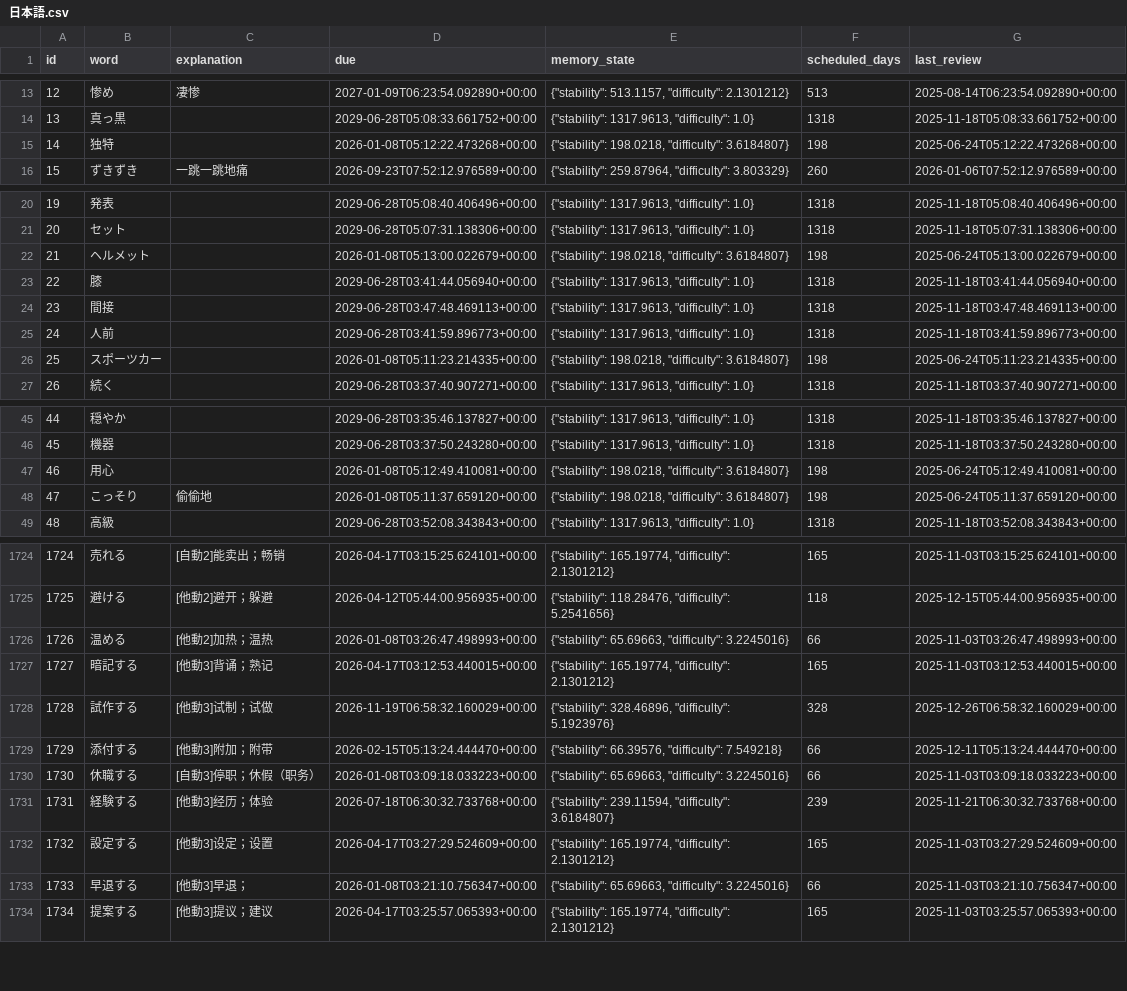
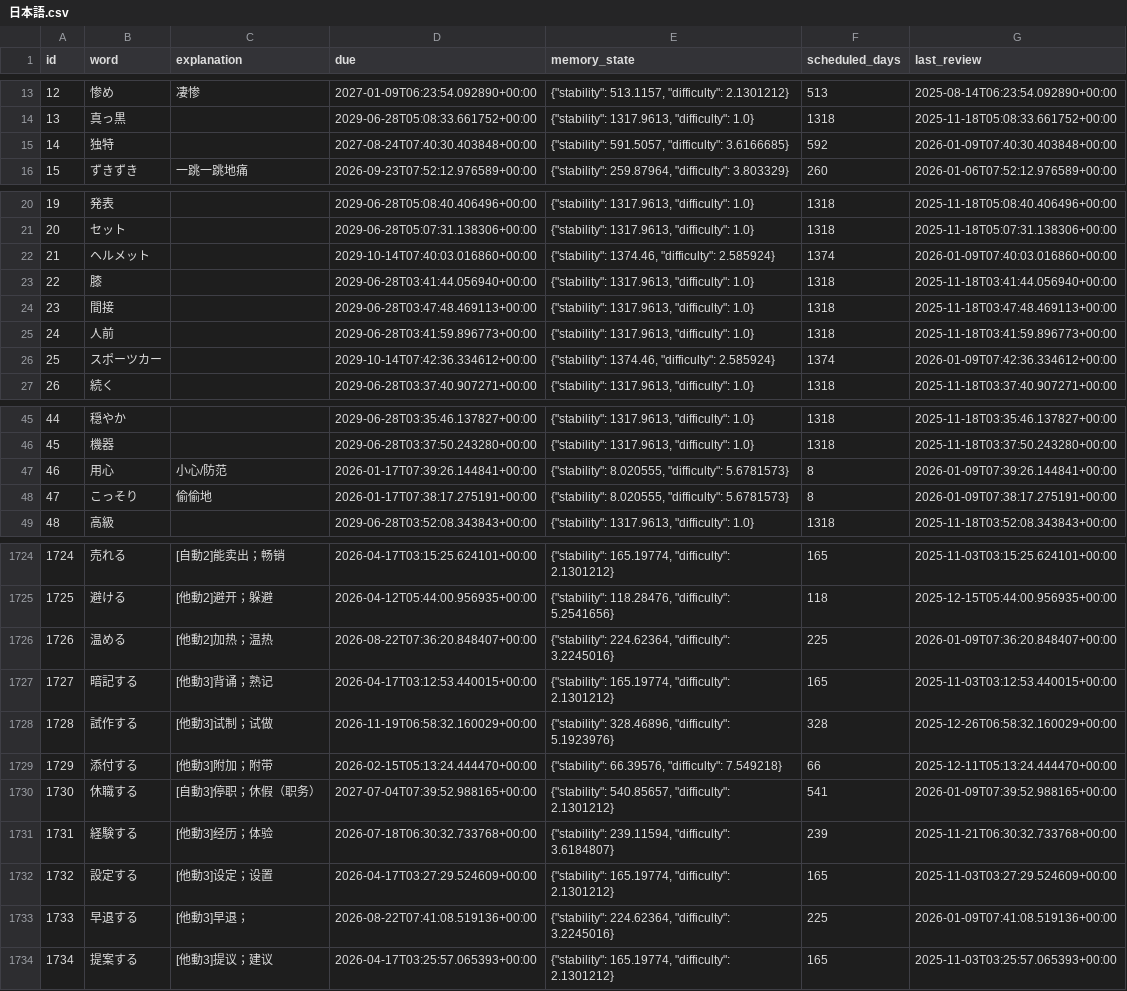
Before and after one commit to LiuZHolmes/TypeMyWord, a CSV file: words/日本語.csv, drawn as a sheet; only a part is shown, gaps mark what is left out; the diff covers the shown part only.

```diff
--- a/words/日本語.csv
+++ b/words/日本語.csv
@@ -14,3 +14,3 @@ id,word,explanation,due,memory_state,scheduled_days,last_review
 13,真っ黒,,2029-06-28T05:08:33.661752+00:00,"{""stability"": 1317.9613, ""difficulty"": 1.0}",1318,2025-11-18T05:08:33.661752+00:00
-14,独特,,2026-01-08T05:12:22.473268+00:00,"{""stability"": 198.0218, ""difficulty"": 3.6184807}",198,2025-06-24T05:12:22.473268+00:00
+14,独特,,2027-08-24T07:40:30.403848+00:00,"{""stability"": 591.5057, ""difficulty"": 3.6166685}",592,2026-01-09T07:40:30.403848+00:00
 15,ずきずき,一跳一跳地痛,2026-09-23T07:52:12.976589+00:00,"{""stability"": 259.87964, ""difficulty"": 3.803329}",260,2026-01-06T07:52:12.976589+00:00
@@ -21,3 +21,3 @@ id,word,explanation,due,memory_state,scheduled_days,last_review
 20,セット,,2029-06-28T05:07:31.138306+00:00,"{""stability"": 1317.9613, ""difficulty"": 1.0}",1318,2025-11-18T05:07:31.138306+00:00
-21,ヘルメット,,2026-01-08T05:13:00.022679+00:00,"{""stability"": 198.0218, ""difficulty"": 3.6184807}",198,2025-06-24T05:13:00.022679+00:00
+21,ヘルメット,,2029-10-14T07:40:03.016860+00:00,"{""stability"": 1374.46, ""difficulty"": 2.585924}",1374,2026-01-09T07:40:03.016860+00:00
 22,膝,,2029-06-28T03:41:44.056940+00:00,"{""stability"": 1317.9613, ""difficulty"": 1.0}",1318,2025-11-18T03:41:44.056940+00:00
@@ -25,3 +25,3 @@ id,word,explanation,due,memory_state,scheduled_days,last_review
 24,人前,,2029-06-28T03:41:59.896773+00:00,"{""stability"": 1317.9613, ""difficulty"": 1.0}",1318,2025-11-18T03:41:59.896773+00:00
-25,スポーツカー,,2026-01-08T05:11:23.214335+00:00,"{""stability"": 198.0218, ""difficulty"": 3.6184807}",198,2025-06-24T05:11:23.214335+00:00
+25,スポーツカー,,2029-10-14T07:42:36.334612+00:00,"{""stability"": 1374.46, ""difficulty"": 2.585924}",1374,2026-01-09T07:42:36.334612+00:00
 26,続く,,2029-06-28T03:37:40.907271+00:00,"{""stability"": 1317.9613, ""difficulty"": 1.0}",1318,2025-11-18T03:37:40.907271+00:00
@@ -46,4 +46,4 @@ id,word,explanation,due,memory_state,scheduled_days,last_review
 45,機器,,2029-06-28T03:37:50.243280+00:00,"{""stability"": 1317.9613, ""difficulty"": 1.0}",1318,2025-11-18T03:37:50.243280+00:00
-46,用心,,2026-01-08T05:12:49.410081+00:00,"{""stability"": 198.0218, ""difficulty"": 3.6184807}",198,2025-06-24T05:12:49.410081+00:00
-47,こっそり,偷偷地,2026-01-08T05:11:37.659120+00:00,"{""stability"": 198.0218, ""difficulty"": 3.6184807}",198,2025-06-24T05:11:37.659120+00:00
+46,用心,小心/防范,2026-01-17T07:39:26.144841+00:00,"{""stability"": 8.020555, ""difficulty"": 5.6781573}",8,2026-01-09T07:39:26.144841+00:00
+47,こっそり,偷偷地,2026-01-17T07:38:17.275191+00:00,"{""stability"": 8.020555, ""difficulty"": 5.6781573}",8,2026-01-09T07:38:17.275191+00:00
 48,高級,,2029-06-28T03:52:08.343843+00:00,"{""stability"": 1317.9613, ""difficulty"": 1.0}",1318,2025-11-18T03:52:08.343843+00:00
@@ -1725,3 +1725,3 @@ id,word,explanation,due,memory_state,scheduled_days,last_review
 1725,避ける,[他動2]避开；躲避,2026-04-12T05:44:00.956935+00:00,"{""stability"": 118.28476, ""difficulty"": 5.2541656}",118,2025-12-15T05:44:00.956935+00:00
-1726,温める,[他動2]加热；温热,2026-01-08T03:26:47.498993+00:00,"{""stability"": 65.69663, ""difficulty"": 3.2245016}",66,2025-11-03T03:26:47.498993+00:00
+1726,温める,[他動2]加热；温热,2026-08-22T07:36:20.848407+00:00,"{""stability"": 224.62364, ""difficulty"": 3.2245016}",225,2026-01-09T07:36:20.848407+00:00
 1727,暗記する,[他動3]背诵；熟记,2026-04-17T03:12:53.440015+00:00,"{""stability"": 165.19774, ""difficulty"": 2.1301212}",165,2025-11-03T03:12:53.440015+00:00
@@ -1729,6 +1729,6 @@ id,word,explanation,due,memory_state,scheduled_days,last_review
 1729,添付する,[他動3]附加；附带,2026-02-15T05:13:24.444470+00:00,"{""stability"": 66.39576, ""difficulty"": 7.549218}",66,2025-12-11T05:13:24.444470+00:00
-1730,休職する,[自動3]停职；休假（职务）,2026-01-08T03:09:18.033223+00:00,"{""stability"": 65.69663, ""difficulty"": 3.2245016}",66,2025-11-03T03:09:18.033223+00:00
+1730,休職する,[自動3]停职；休假（职务）,2027-07-04T07:39:52.988165+00:00,"{""stability"": 540.85657, ""difficulty"": 2.1301212}",541,2026-01-09T07:39:52.988165+00:00
 1731,経験する,[他動3]经历；体验,2026-07-18T06:30:32.733768+00:00,"{""stability"": 239.11594, ""difficulty"": 3.6184807}",239,2025-11-21T06:30:32.733768+00:00
 1732,設定する,[他動3]设定；设置,2026-04-17T03:27:29.524609+00:00,"{""stability"": 165.19774, ""difficulty"": 2.1301212}",165,2025-11-03T03:27:29.524609+00:00
-1733,早退する,[他動3]早退；,2026-01-08T03:21:10.756347+00:00,"{""stability"": 65.69663, ""difficulty"": 3.2245016}",66,2025-11-03T03:21:10.756347+00:00
+1733,早退する,[他動3]早退；,2026-08-22T07:41:08.519136+00:00,"{""stability"": 224.62364, ""difficulty"": 3.2245016}",225,2026-01-09T07:41:08.519136+00:00
 1734,提案する,[他動3]提议；建议,2026-04-17T03:25:57.065393+00:00,"{""stability"": 165.19774, ""difficulty"": 2.1301212}",165,2025-11-03T03:25:57.065393+00:00
```
Also changed, not shown: 151 edited cells elsewhere in this file.
